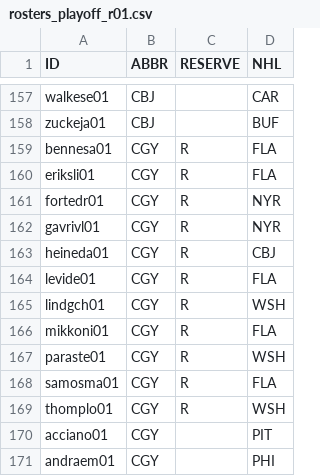
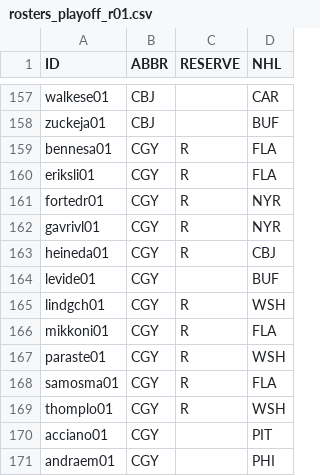
Before and after one commit to jduteau/fhl-dashboard-observable, a CSV file: src/data/static/rosters/rosters_playoff_r01.csv, drawn as a sheet; only a part is shown, gaps mark what is left out.

```diff
--- a/src/data/static/rosters/rosters_playoff_r01.csv
+++ b/src/data/static/rosters/rosters_playoff_r01.csv
@@ -163,3 +163,3 @@ gavrivl01,CGY,R,NYR
 heineda01,CGY,R,CBJ
-levide01,CGY,R,FLA
+levide01,CGY,,BUF
 lindgch01,CGY,R,WSH
```
Also changed, not shown: 2 other files.
